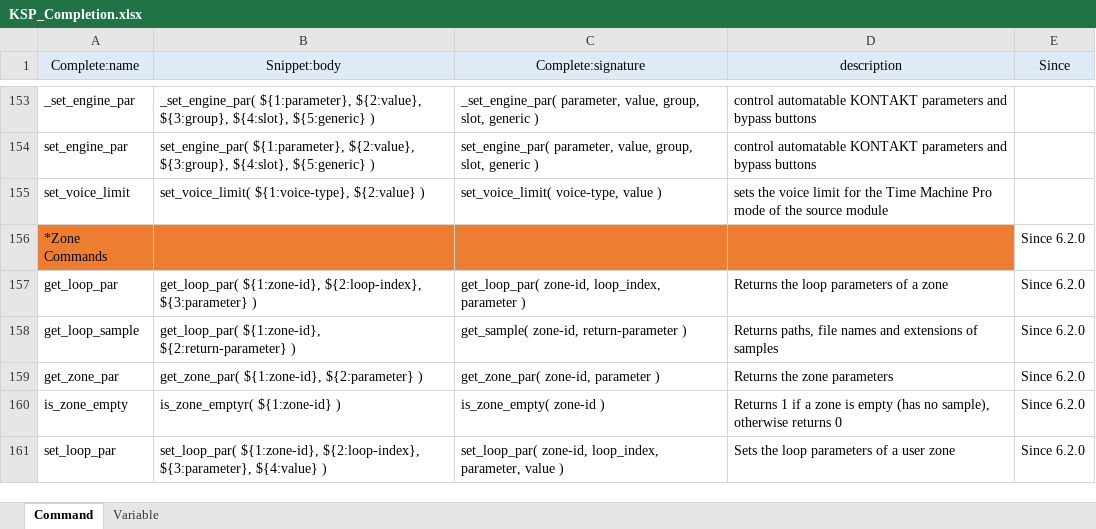
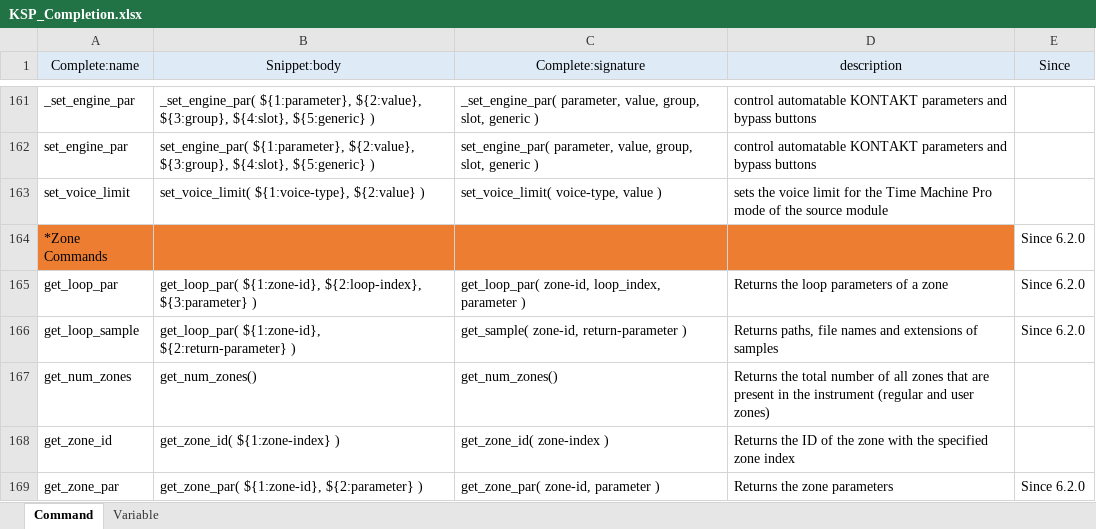
Before and after one commit to r-koubou/vscode-ksp, an Excel workbook: data/KSP_Completion.xlsx, sheet Command, drawn as a sheet; only a part is shown, gaps mark what is left out; the shorter side is filled out with more unchanged rows; values as stored, in another font and other column widths than the file's, no borders; the diff covers the shown part only; the diff names each change by its address in the sheet, - before the commit and + after, or states it on an @@ line.

```diff
--- a/data/KSP_Completion.xlsx (sheet Command)
+++ b/data/KSP_Completion.xlsx (sheet Command)
+row 167: get_num_zones | get_num_zones() | get_num_zones() | Returns the total number of all zones that are present in the instrument (regular and user zones)
+row 168: get_zone_id | get_zone_id( ${1:zone-index} ) | get_zone_id( zone-index ) | Returns the ID of the zone with the specified zone index
```
Also changed, not shown: 10 added rows and cell formats elsewhere in this sheet, sheet Variable, formulas that keep their value, 12 other files.
